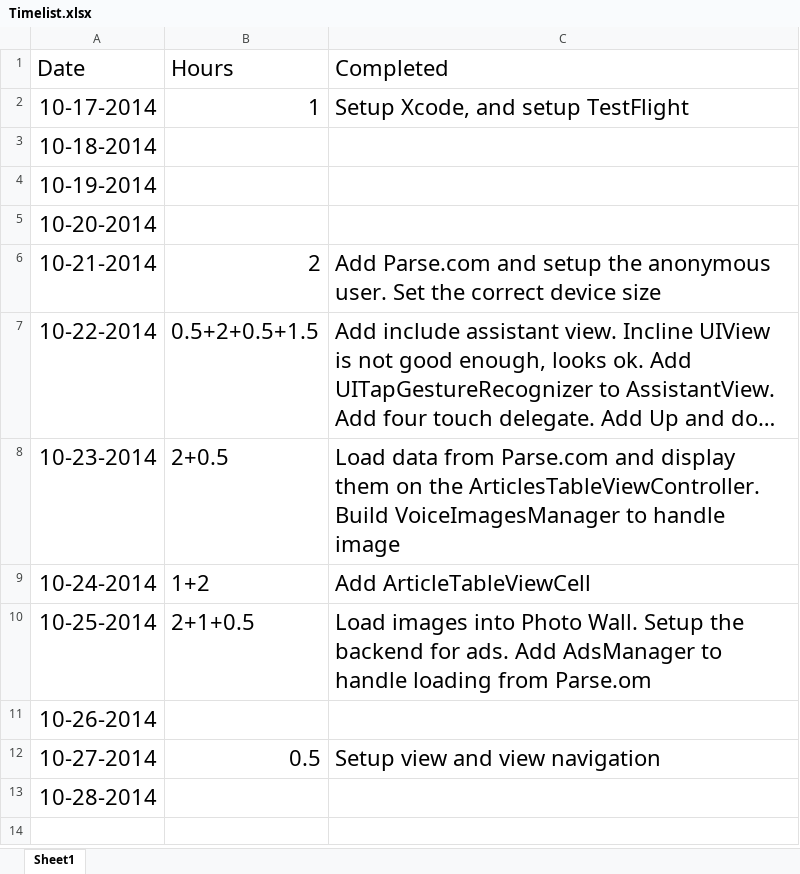
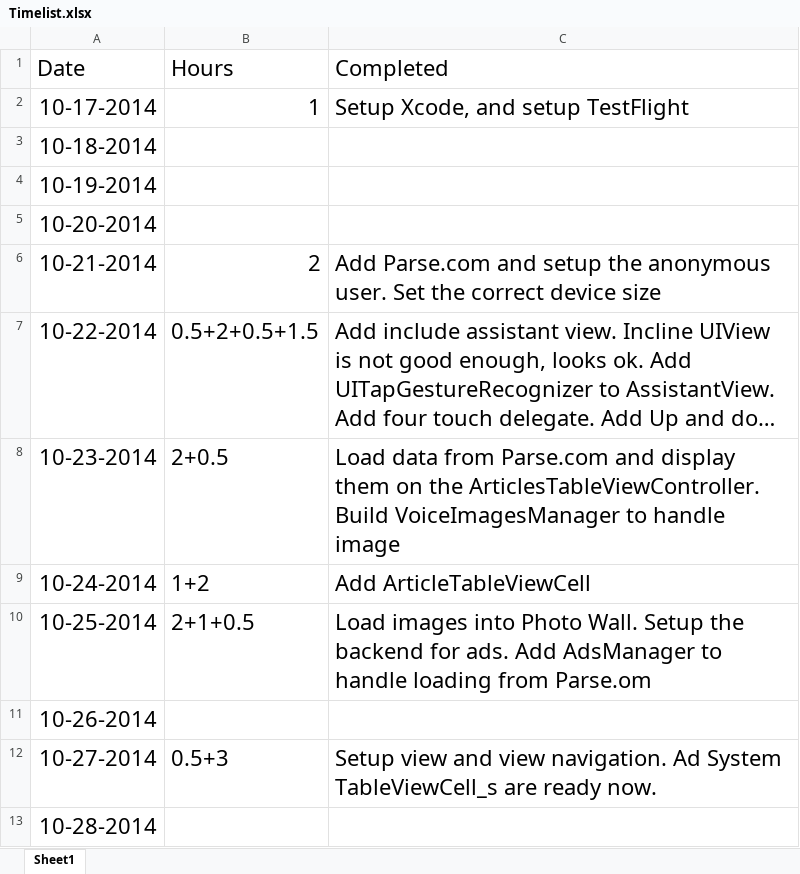
Before and after one commit to yiqin/Voice, an Excel workbook: Timelist.xlsx, sheet Sheet1, drawn as a sheet; long unchanged cells end in …; values as stored, in another font and other column widths than the file's, no borders; the diff names each change by its address in the sheet, - before the commit and + after, or states it on an @@ line.

Commit message:
Ad System TableViewCell_s are ready now.

```diff
--- a/Timelist.xlsx (sheet Sheet1)
+++ b/Timelist.xlsx (sheet Sheet1)
-B12 (Hours): 0.5
+B12 (Hours): 0.5+3
-C12 (Completed): …and view navigation
+C12 (Completed): …and view navigation. Ad System TableViewCell_s are ready now.
```
Also changed, not shown: 10 other files.
